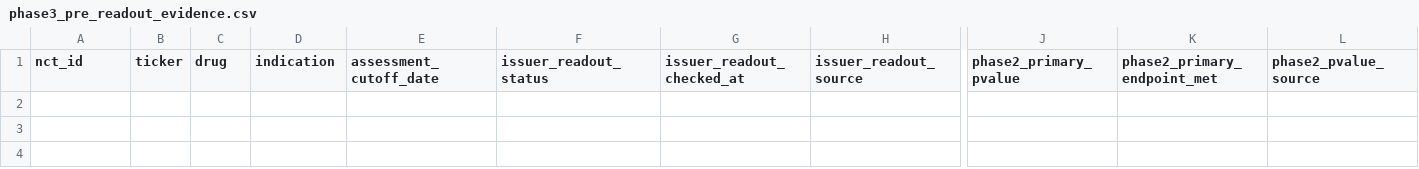
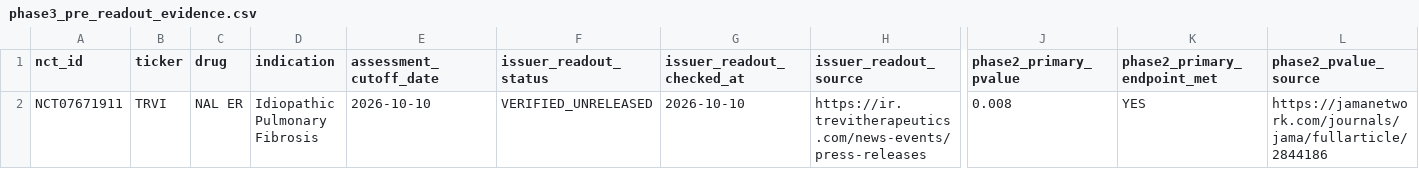
Before and after one commit to pdufa/pdufa-command-center, a CSV file: data/phase3_pre_readout_evidence.csv, drawn as a sheet; only a part is shown, gaps mark what is left out; rows hold the shown columns only; the diff names each change by its address in the sheet, - before the commit and + after, or states it on an @@ line.

Commit message:
Complete dated PRE PHASE 3 source-reviewed scoring pilot and timezone safety
* Add dated Trevi OCEAN-1 first source-reviewed clinical scoring pilot (not calibrated or independently audited)

* Regression-test sourced TRVI research pilot, cutoff freshness and no Phase 3 probability

* Require actual dated reviewed score in live Streamlit UI while expiring stale issuer checks

* Prefer peer-reviewed CORAL primary comparison p=0.008 with exact published date

* Document exact TRVI OCEAN-1 primary evidence, source date, p-value differences and limits of issuer check

* Treat UTC collector timestamps as Pacific-local dates while preserving literal registry dates

* Correct raw regex for ISO timezone-aware observation timestamps

* Test UTC midnight/Pacific-day safe registry, protocol and market cap cutoffs

```diff
--- a/data/phase3_pre_readout_evidence.csv
+++ b/data/phase3_pre_readout_evidence.csv
+row 2: NCT07671911 | TRVI | NAL ER | Idiopathic Pulmonary Fibrosis | 2026-10-10 | VERIFIED_UNRELEASED | 2026-10-10 | https://ir.trevitherapeutics.com/news-events/press-releases | 0.008 | YES | https://jamanetwork.com/journals/jama/fullarticle/2844186
```
Also changed, not shown: 5 other files.
